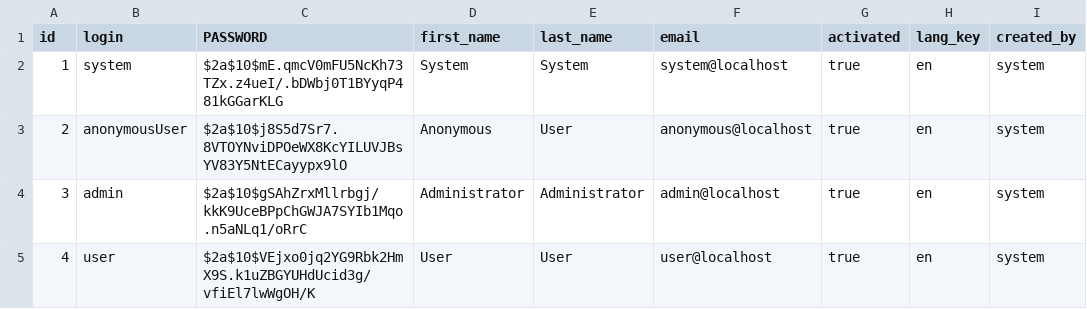
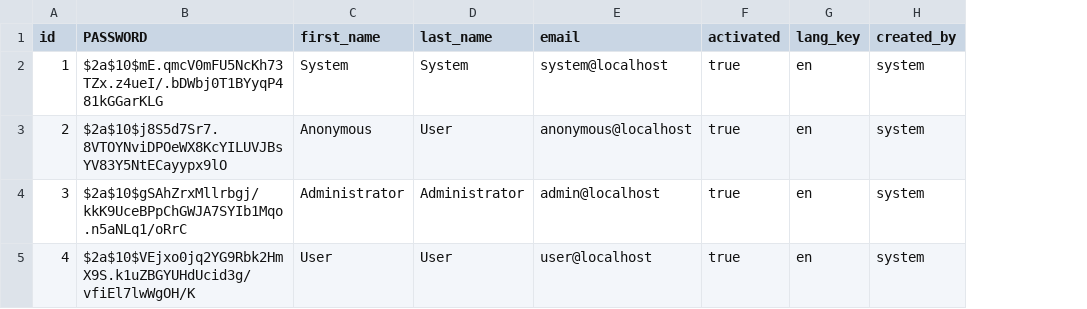
Before and after one commit to MatabBadure/RestAPIWebFota, a CSV file: src/main/resources/config/liquibase/users.csv, drawn as a sheet; the diff names each change by its address in the sheet, - before the commit and + after, or states it on an @@ line.

Commit message:
Modified User entity

```diff
--- a/src/main/resources/config/liquibase/users.csv
+++ b/src/main/resources/config/liquibase/users.csv
-column B (login), rows 2-5: system | anonymousUser | admin | user
```
Also changed, not shown: 11 other files.
